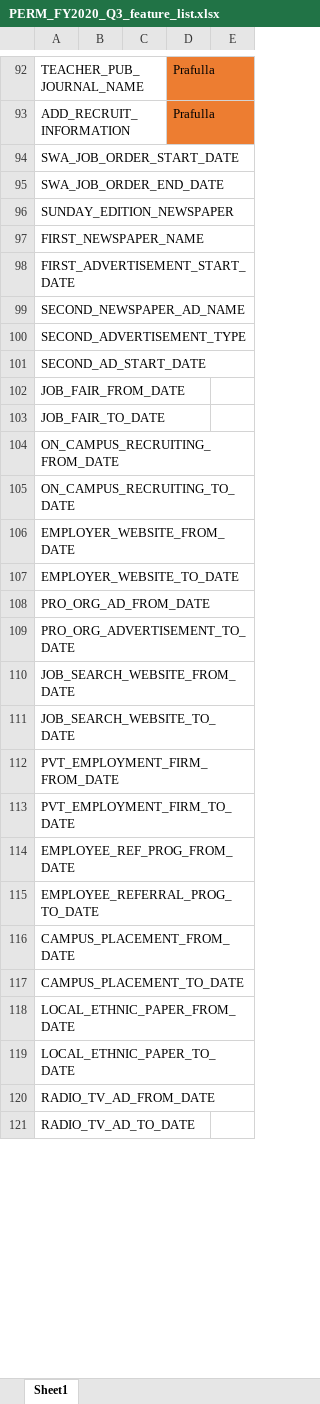
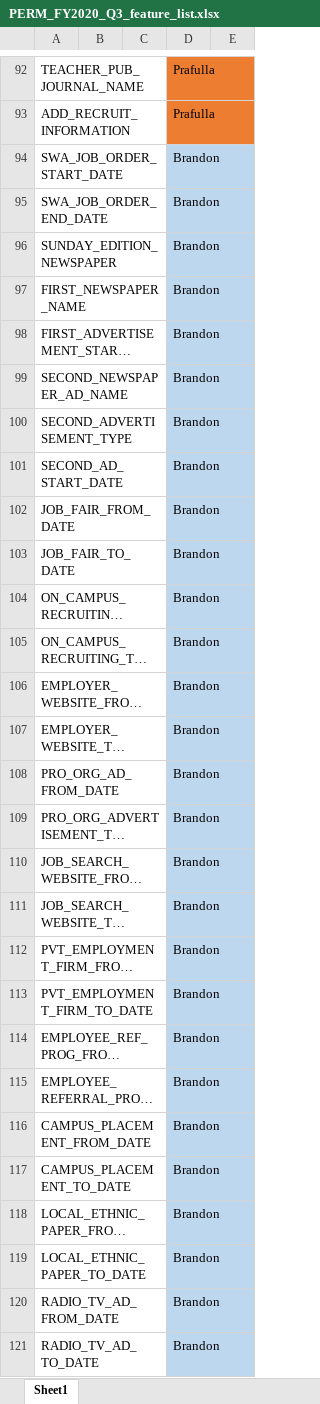
Before and after one commit to PrafullaDash/PythonForAnalytics-Grp4, an Excel workbook: PERM_FY2020_Q3_feature_list.xlsx, sheet Sheet1, drawn as a sheet; only a part is shown, gaps mark what is left out; long unchanged cells end in …; values as stored, in another font and other column widths than the file's, no borders; the diff covers the shown part only; the diff names each change by its address in the sheet, - before the commit and + after, or states it on an @@ line.

Commit message:
Update PERM_FY2020_Q3_feature_list.xlsx

```diff
--- a/PERM_FY2020_Q3_feature_list.xlsx (sheet Sheet1)
+++ b/PERM_FY2020_Q3_feature_list.xlsx (sheet Sheet1)
-D94:D121: (empty)
+D94:D121: Brandon
-D94:D121 fill: none
+D94:D121 fill: #BDD7EE
```
Also changed, not shown: 22 edited cells and cell formats elsewhere in this sheet.
